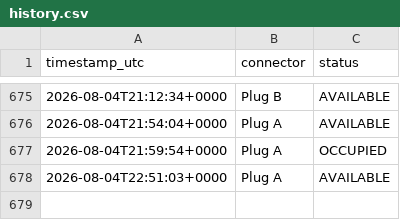
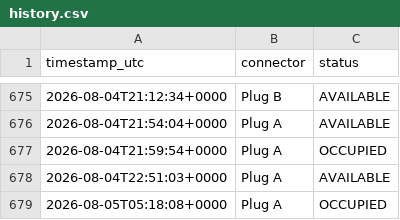
Before and after one commit to LordHob/Cargador-PT-Ovans1, a CSV file: data/history.csv, drawn as a sheet; only a part is shown, gaps mark what is left out; the diff names each change by its address in the sheet, - before the commit and + after, or states it on an @@ line.

```diff
--- a/data/history.csv
+++ b/data/history.csv
+row 679: 2026-08-05T05:18:08+0000 | Plug A | OCCUPIED
```
Also changed, not shown: 1 other file.
